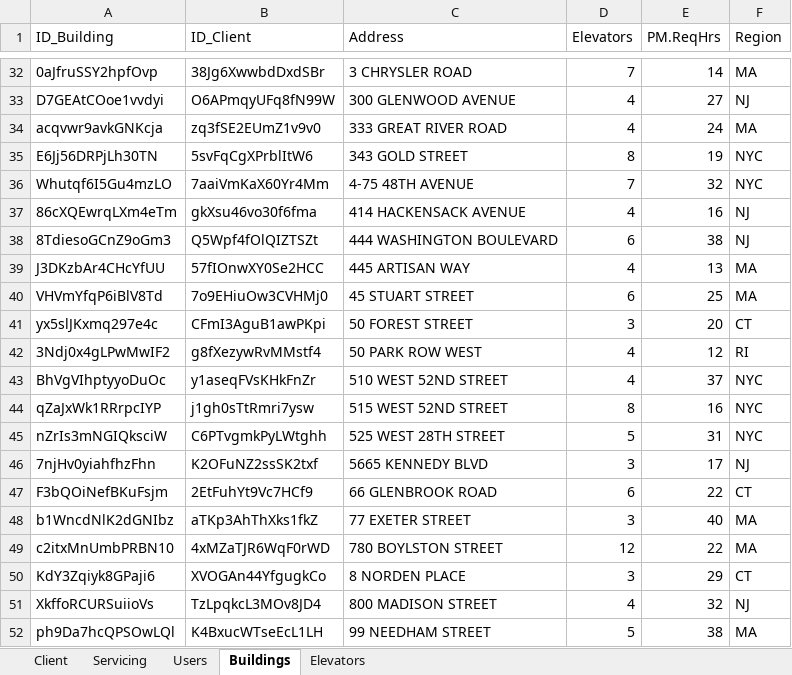
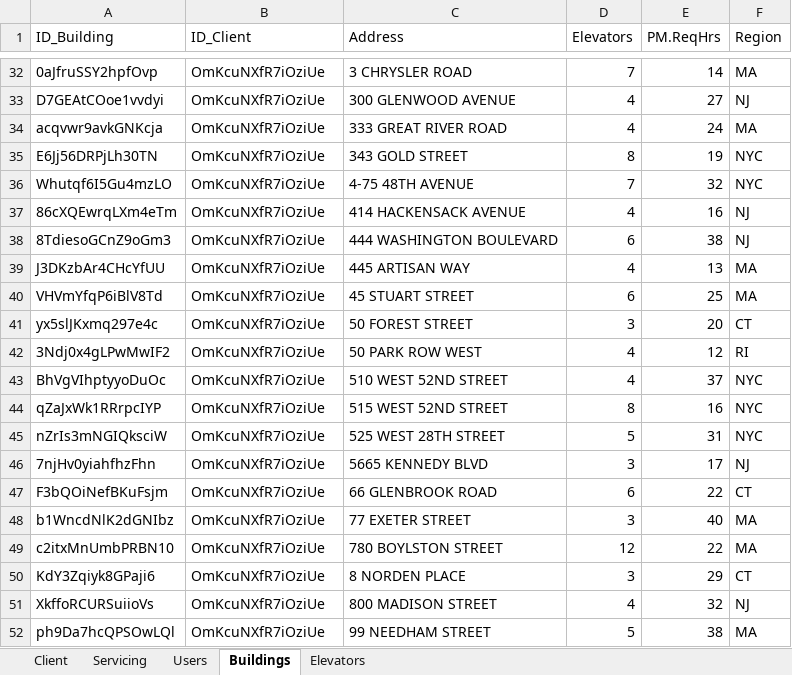
Before and after one commit to sanseveroj/Client-Elevator-App, an Excel workbook: MockData.xlsx, sheet Buildings, drawn as a sheet; only a part is shown, gaps mark what is left out; values as stored, in another font and other column widths than the file's, no borders; the diff covers the shown part only; the diff names each change by its address in the sheet, - before the commit and + after, or states it on an @@ line.

```diff
--- a/MockData.xlsx (sheet Buildings)
+++ b/MockData.xlsx (sheet Buildings)
-B32 (ID_Client): 38Jg6XwwbdDxdSBr
+B32 (ID_Client): OmKcuNXfR7iOziUe
-B33 (ID_Client): O6APmqyUFq8fN99W
+B33 (ID_Client): OmKcuNXfR7iOziUe
-B34 (ID_Client): zq3fSE2EUmZ1v9v0
+B34 (ID_Client): OmKcuNXfR7iOziUe
-B35 (ID_Client): 5svFqCgXPrblItW6
+B35 (ID_Client): OmKcuNXfR7iOziUe
-B36 (ID_Client): 7aaiVmKaX60Yr4Mm
+B36 (ID_Client): OmKcuNXfR7iOziUe
-B37 (ID_Client): gkXsu46vo30f6fma
+B37 (ID_Client): OmKcuNXfR7iOziUe
-B38 (ID_Client): Q5Wpf4fOlQIZTSZt
+B38 (ID_Client): OmKcuNXfR7iOziUe
-B39 (ID_Client): 57fIOnwXY0Se2HCC
+B39 (ID_Client): OmKcuNXfR7iOziUe
-B40 (ID_Client): 7o9EHiuOw3CVHMj0
+B40 (ID_Client): OmKcuNXfR7iOziUe
-B41 (ID_Client): CFmI3AguB1awPKpi
+B41 (ID_Client): OmKcuNXfR7iOziUe
-B42 (ID_Client): g8fXezywRvMMstf4
+B42 (ID_Client): OmKcuNXfR7iOziUe
-B43 (ID_Client): y1aseqFVsKHkFnZr
+B43 (ID_Client): OmKcuNXfR7iOziUe
-B44 (ID_Client): j1gh0sTtRmri7ysw
+B44 (ID_Client): OmKcuNXfR7iOziUe
-B45 (ID_Client): C6PTvgmkPyLWtghh
+B45 (ID_Client): OmKcuNXfR7iOziUe
-B46 (ID_Client): K2OFuNZ2ssSK2txf
+B46 (ID_Client): OmKcuNXfR7iOziUe
-B47 (ID_Client): 2EtFuhYt9Vc7HCf9
+B47 (ID_Client): OmKcuNXfR7iOziUe
-B48 (ID_Client): aTKp3AhThXks1fkZ
+B48 (ID_Client): OmKcuNXfR7iOziUe
-B49 (ID_Client): 4xMZaTJR6WqF0rWD
+B49 (ID_Client): OmKcuNXfR7iOziUe
-B50 (ID_Client): XVOGAn44YfgugkCo
+B50 (ID_Client): OmKcuNXfR7iOziUe
-B51 (ID_Client): TzLpqkcL3MOv8JD4
+B51 (ID_Client): OmKcuNXfR7iOziUe
-B52 (ID_Client): K4BxucWTseEcL1LH
+B52 (ID_Client): OmKcuNXfR7iOziUe
```
Also changed, not shown: 27 edited cells elsewhere in this sheet, sheet Servicing, 1 other file.
